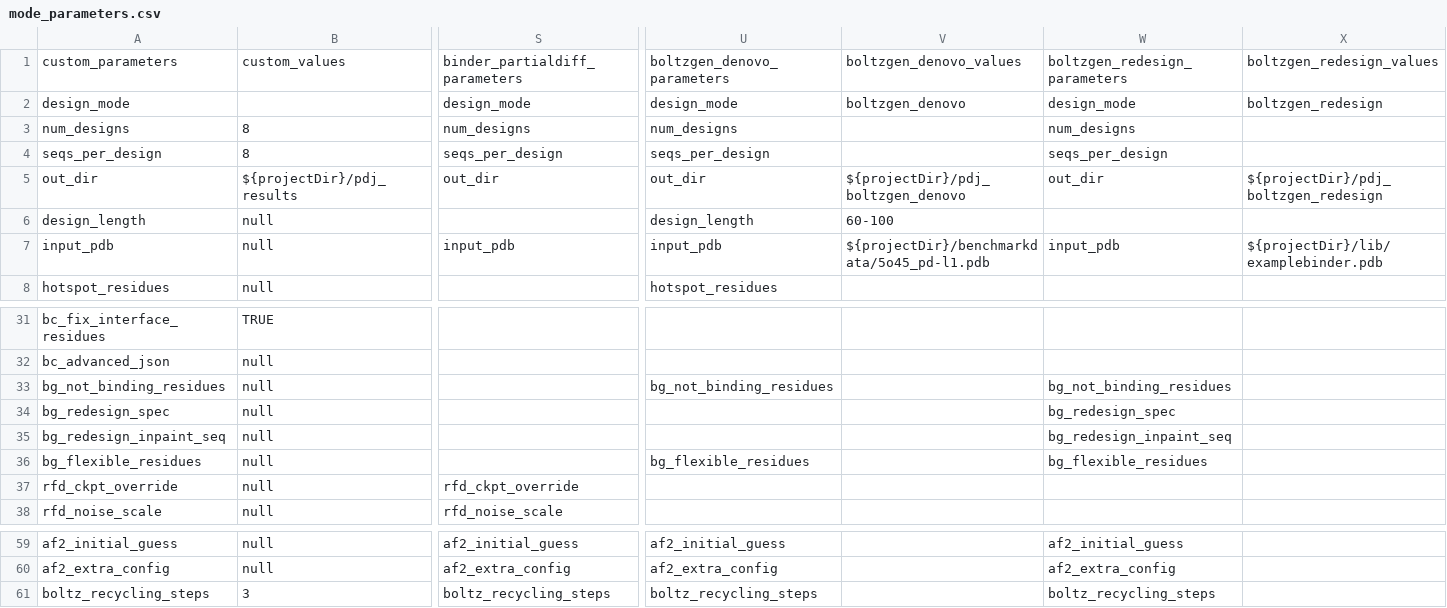
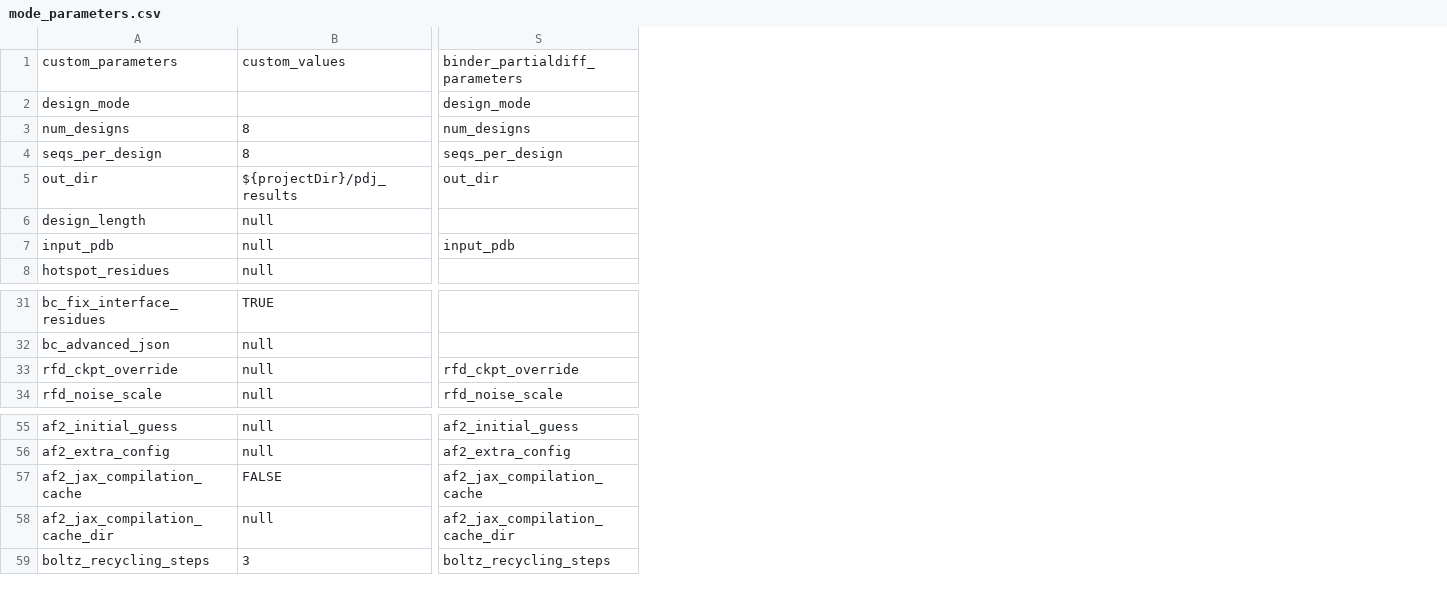
Before and after one commit to JoshuaMHardy/proteindj, a CSV file: schemas/mode_parameters.csv, drawn as a sheet; only a part is shown, gaps mark what is left out; removed rows and columns are numbered as before the commit, all else as after; rows hold the shown columns only; the diff covers the shown part only; the diff names each change by its address in the sheet, - before the commit and + after, or states it on an @@ line.

Commit message:
Add persistent jax cache option for af2

```diff
--- a/schemas/mode_parameters.csv
+++ b/schemas/mode_parameters.csv
-column U, rows 1-8: boltzgen_denovo_parameters | design_mode | num_designs | seqs_per_design | out_dir | design_length | input_pdb | hotspot_residues; rows 59-61: af2_initial_guess | af2_extra_config | boltz_recycling_steps
-column V, rows 1-7: boltzgen_denovo_values | boltzgen_denovo |  |  | ${projectDir}/pdj_boltzgen_denovo | 60-100 | ${projectDir}/benchmarkdata/5o45_pd-l1.pdb
-column W, rows 1-7: boltzgen_redesign_parameters | design_mode | num_designs | seqs_per_design | out_dir |  | input_pdb; rows 59-61: af2_initial_guess | af2_extra_config | boltz_recycling_steps
-column X, rows 1-7: boltzgen_redesign_values | boltzgen_redesign |  |  | ${projectDir}/pdj_boltzgen_redesign |  | ${projectDir}/lib/examplebinder.pdb
-row 33: bg_not_binding_residues | null |  | bg_not_binding_residues |  | bg_not_binding_residues
-row 34: bg_redesign_spec | null |  |  |  | bg_redesign_spec
-row 35: bg_redesign_inpaint_seq | null |  |  |  | bg_redesign_inpaint_seq
-row 36: bg_flexible_residues | null |  | bg_flexible_residues |  | bg_flexible_residues
+row 57: af2_jax_compilation_cache | FALSE | af2_jax_compilation_cache
+row 58: af2_jax_compilation_cache_dir | null | af2_jax_compilation_cache_dir
```
Also changed, not shown: 6 edited cells elsewhere in this file, 14 other files.
